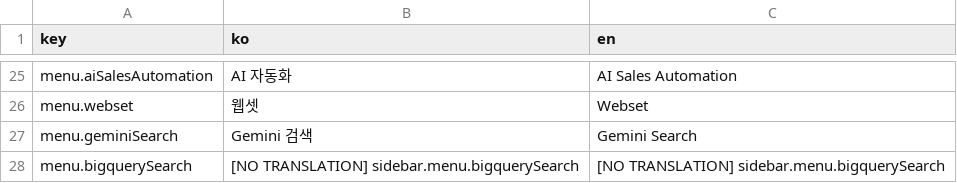
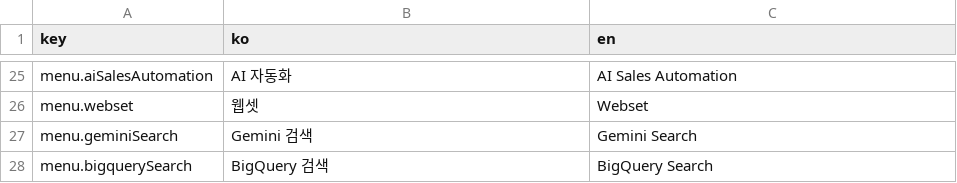
Before and after one commit to iyeaaa/loki-reference-skill, a CSV file: admin/locales/sidebar.csv, drawn as a sheet; only a part is shown, gaps mark what is left out.

```diff
--- a/admin/locales/sidebar.csv
+++ b/admin/locales/sidebar.csv
@@ -27,2 +27,2 @@ menu.webset,웹셋,Webset
 menu.geminiSearch,Gemini 검색,Gemini Search
-menu.bigquerySearch,[NO TRANSLATION] sidebar.menu.bigquerySearch,[NO TRANSLATION] sidebar.menu.bigquerySearch
+menu.bigquerySearch,BigQuery 검색,BigQuery Search
```
Also changed, not shown: admin/locales/sequences.csv, 12 other files.
